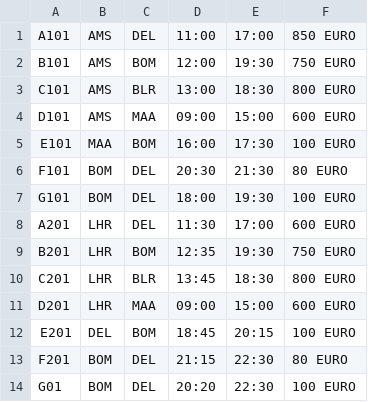
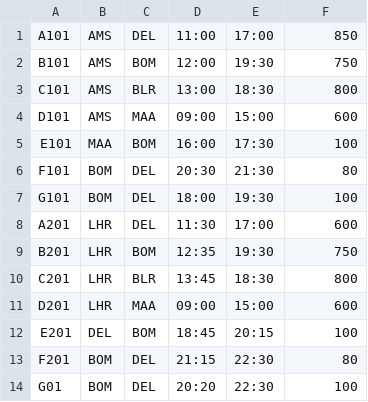
Before and after one commit to minaldevikar/flight-search, a CSV file: src/main/resources/data/Flights.csv, drawn as a sheet.

```diff
--- a/src/main/resources/data/Flights.csv
+++ b/src/main/resources/data/Flights.csv
@@ -1,14 +1,14 @@
-A101,AMS,DEL,11:00,17:00,850 EURO
-B101,AMS,BOM,12:00,19:30,750 EURO
-C101,AMS,BLR,13:00,18:30,800 EURO
-D101,AMS,MAA,09:00,15:00,600 EURO
-E101,MAA,BOM,16:00,17:30,100 EURO
-F101,BOM,DEL,20:30,21:30,80 EURO
-G101,BOM,DEL,18:00,19:30,100 EURO
-A201,LHR,DEL,11:30,17:00,600 EURO
-B201,LHR,BOM,12:35,19:30,750 EURO
-C201,LHR,BLR,13:45,18:30,800 EURO
-D201,LHR,MAA,09:00,15:00,600 EURO
-E201,DEL,BOM,18:45,20:15,100 EURO
-F201,BOM,DEL,21:15,22:30,80 EURO
-G01,BOM,DEL,20:20,22:30,100 EURO
+A101,AMS,DEL,11:00,17:00,850
+B101,AMS,BOM,12:00,19:30,750
+C101,AMS,BLR,13:00,18:30,800
+D101,AMS,MAA,09:00,15:00,600
+E101,MAA,BOM,16:00,17:30,100
+F101,BOM,DEL,20:30,21:30,80
+G101,BOM,DEL,18:00,19:30,100
+A201,LHR,DEL,11:30,17:00,600
+B201,LHR,BOM,12:35,19:30,750
+C201,LHR,BLR,13:45,18:30,800
+D201,LHR,MAA,09:00,15:00,600
+E201,DEL,BOM,18:45,20:15,100
+F201,BOM,DEL,21:15,22:30,80
+G01,BOM,DEL,20:20,22:30,100
```
Also changed, not shown: 6 other files.
